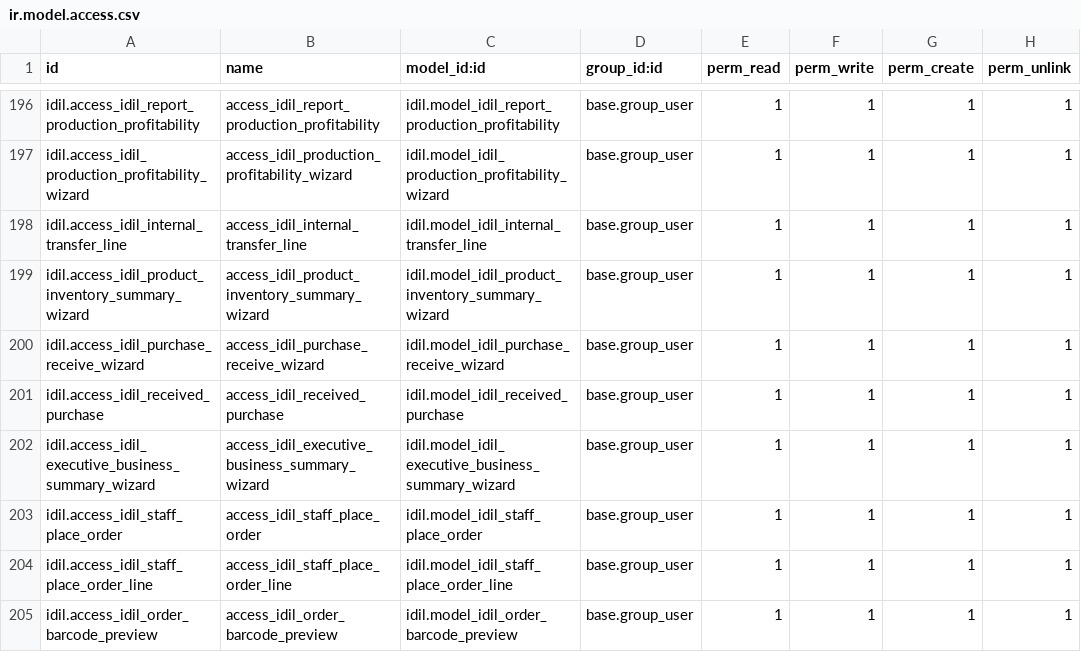
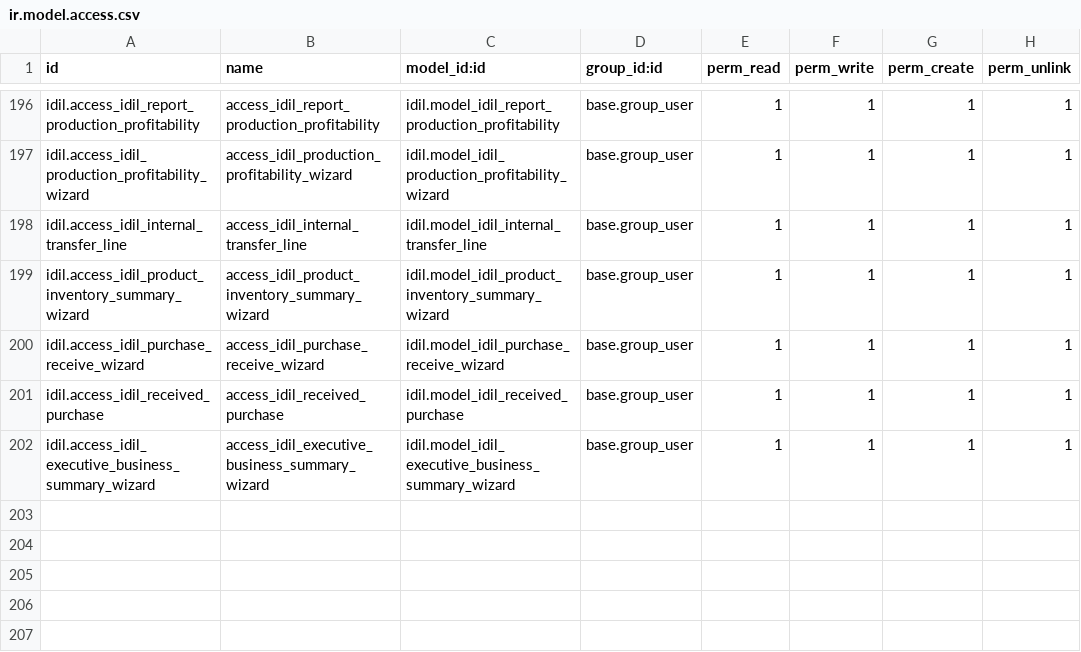
Before and after one commit to AyoubDahir/uataddons, a CSV file: idil/security/ir.model.access.csv, drawn as a sheet; only a part is shown, gaps mark what is left out; the diff names each change by its address in the sheet, - before the commit and + after, or states it on an @@ line.

Commit message:
rm

```diff
--- a/idil/security/ir.model.access.csv
+++ b/idil/security/ir.model.access.csv
-row 203: idil.access_idil_staff_place_order | access_idil_staff_place_order | idil.model_idil_staff_place_order | base.group_user | 1 | 1 | 1 | 1
-row 204: idil.access_idil_staff_place_order_line | access_idil_staff_place_order_line | idil.model_idil_staff_place_order_line | base.group_user | 1 | 1 | 1 | 1
-row 205: idil.access_idil_order_barcode_preview | access_idil_order_barcode_preview | idil.model_idil_order_barcode_preview | base.group_user | 1 | 1 | 1 | 1
```
